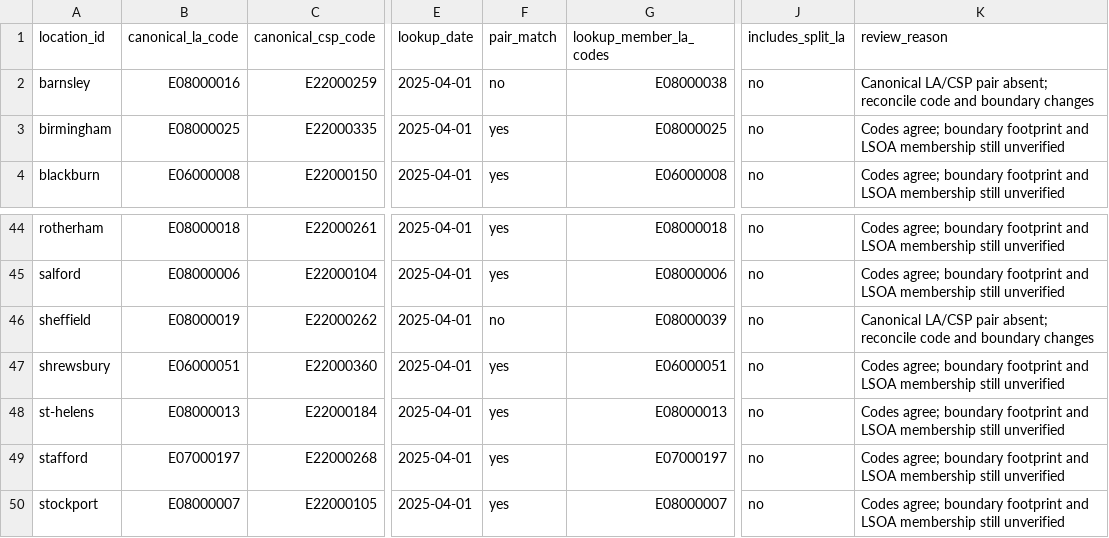
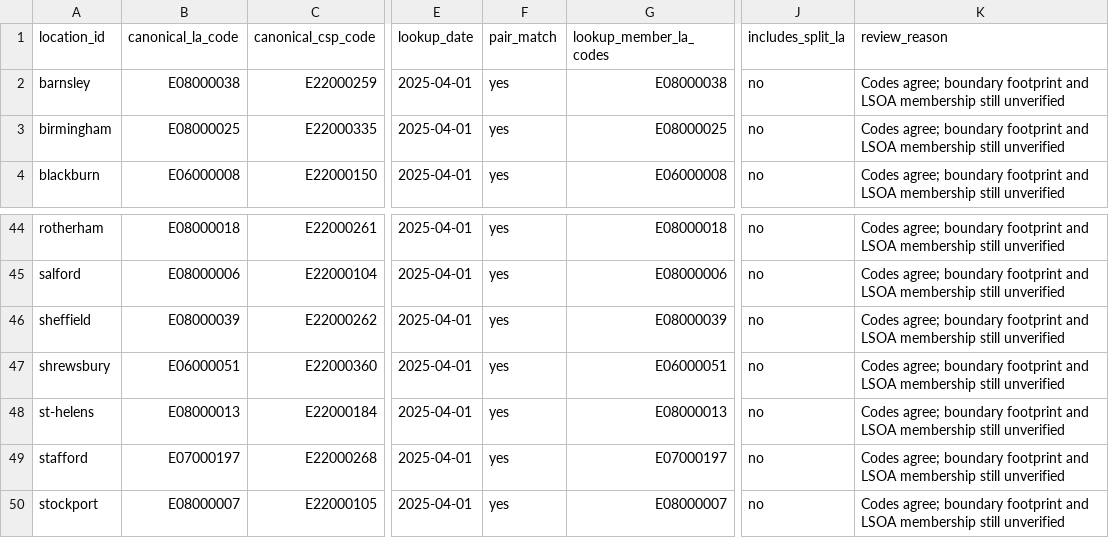
Before and after one commit to g-rutter/uk-flats, a CSV file: data/derived/crime_boundary_audit.csv, drawn as a sheet; only a part is shown, gaps mark what is left out; the diff names each change by its address in the sheet, - before the commit and + after, or states it on an @@ line.

```diff
--- a/data/derived/crime_boundary_audit.csv
+++ b/data/derived/crime_boundary_audit.csv
-B2 (canonical_la_code): E08000016
+B2 (canonical_la_code): E08000038
-F2 (pair_match): no
+F2 (pair_match): yes
-K2 (review_reason): Canonical LA/CSP pair absent; reconcile code and boundary changes
+K2 (review_reason): Codes agree; boundary footprint and LSOA membership still unverified
-B46 (canonical_la_code): E08000019
+B46 (canonical_la_code): E08000039
-F46 (pair_match): no
+F46 (pair_match): yes
-K46 (review_reason): Canonical LA/CSP pair absent; reconcile code and boundary changes
+K46 (review_reason): Codes agree; boundary footprint and LSOA membership still unverified
```
Also changed, not shown: data/derived/crime_research.csv, data/inputs/crime_geographies.csv, 9 other files.
